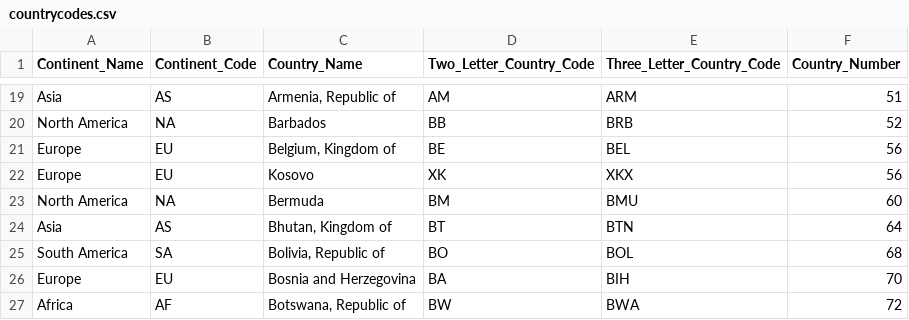
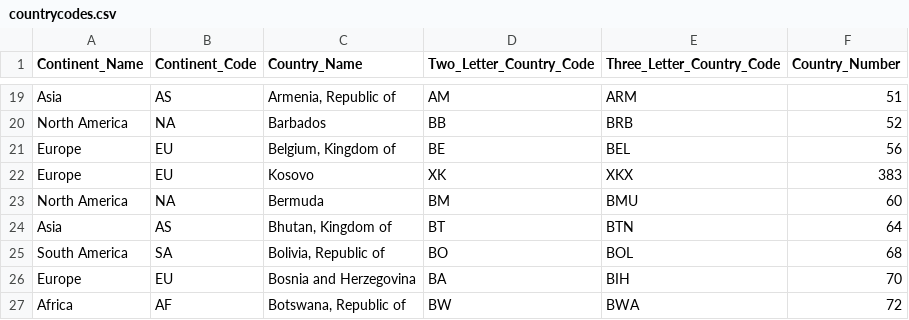
Before and after one commit to wcjohnson11/gatsby-experiment, a CSV file: static/countrycodes.csv, drawn as a sheet; only a part is shown, gaps mark what is left out.

Commit message:
fix data bugs

```diff
--- a/static/countrycodes.csv
+++ b/static/countrycodes.csv
@@ -21,3 +21,3 @@ North America,NA,Barbados,BB,BRB,52
 Europe,EU,"Belgium, Kingdom of",BE,BEL,56
-Europe,EU,"Kosovo",XK,XKX,56
+Europe,EU,"Kosovo",XK,XKX,383
 North America,NA,Bermuda,BM,BMU,60
```
Also changed, not shown: static/happy2.csv.
